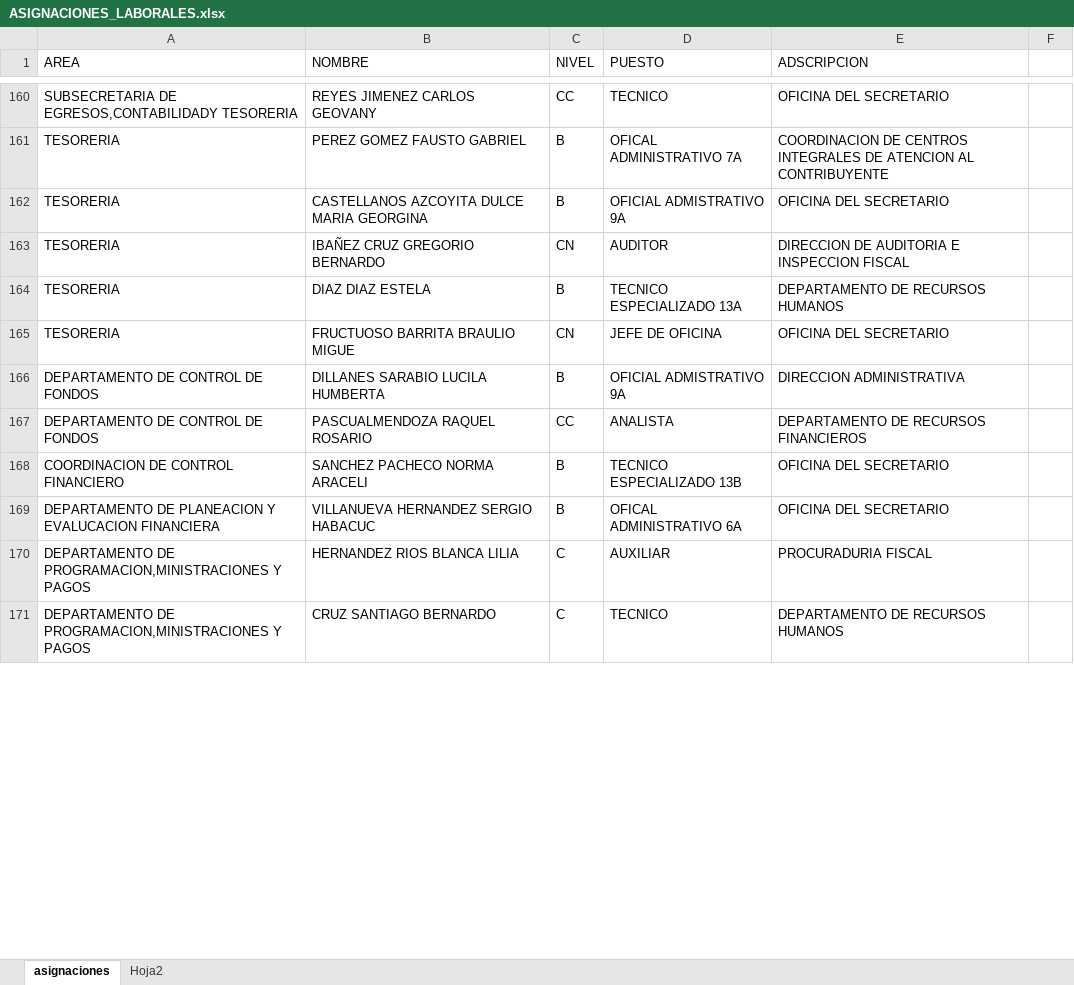
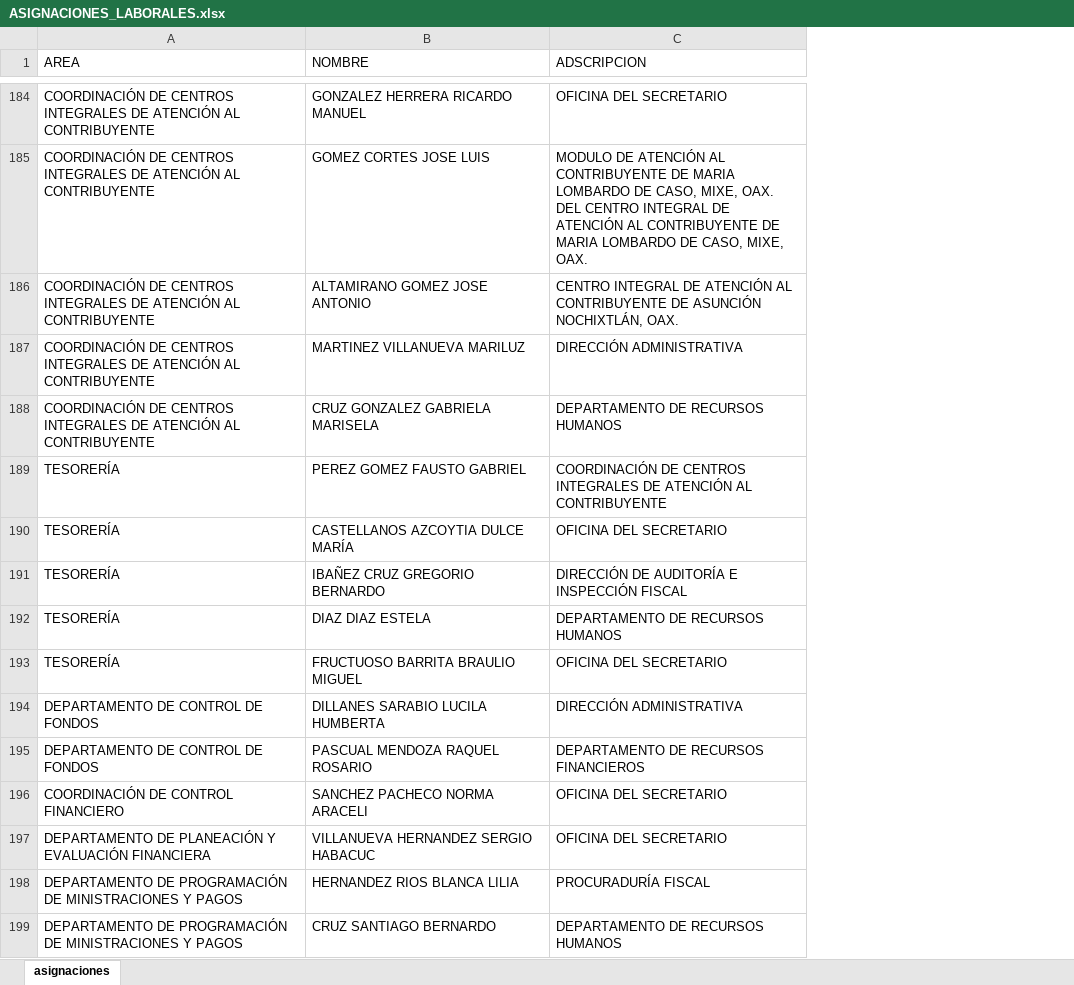
Before and after one commit to IlescasJesse/scriptPlantilla, an Excel workbook: ASIGNACIONES_LABORALES.xlsx, sheet asignaciones, drawn as a sheet; only a part is shown, gaps mark what is left out; values as stored, in another font and other column widths than the file's, no cell formats; removed rows and columns are numbered as before the commit, all else as after; the diff covers the shown part only; the diff names each change by its address in the sheet, - before the commit and + after, or states it on an @@ line.

```diff
--- a/ASIGNACIONES_LABORALES.xlsx (sheet asignaciones)
+++ b/ASIGNACIONES_LABORALES.xlsx (sheet asignaciones)
-sheet tab: Hoja2
-column C (NIVEL), rows 160-171: CC | B | B | CN | B | CN | B | CC | B | B | C | C
-column D (PUESTO), rows 160-171: TECNICO | OFICAL ADMINISTRATIVO 7A | OFICIAL ADMISTRATIVO 9A | AUDITOR | TECNICO ESPECIALIZADO 13A | JEFE DE OFICINA | OFICIAL ADMISTRATIVO 9A | ANALISTA | TECNICO ESPECIALIZADO 13B | OFICAL ADMINISTRATIVO 6A | AUXILIAR | TECNICO
-column F, empty
-A184 (AREA): SUBSECRETARIA DE EGRESOS,CONTABILIDADY TESORERIA
+A184 (AREA): COORDINACIÓN DE CENTROS INTEGRALES DE ATENCIÓN AL CONTRIBUYENTE
-B184 (NOMBRE): REYES JIMENEZ CARLOS GEOVANY
+B184 (NOMBRE): GONZALEZ HERRERA RICARDO MANUEL
+row 185: COORDINACIÓN DE CENTROS INTEGRALES DE ATENCIÓN AL CONTRIBUYENTE | GOMEZ CORTES JOSE LUIS | MODULO DE ATENCIÓN AL CONTRIBUYENTE DE MARIA LOMBARDO DE CASO, MIXE, OAX. DEL CENTRO INTEGRAL DE ATENCIÓN AL CONTRIBUYENTE DE MARIA LOMBARDO DE CASO, MIXE, OAX.
+row 186: COORDINACIÓN DE CENTROS INTEGRALES DE ATENCIÓN AL CONTRIBUYENTE | ALTAMIRANO GOMEZ JOSE ANTONIO | CENTRO INTEGRAL DE ATENCIÓN AL CONTRIBUYENTE DE ASUNCIÓN NOCHIXTLÁN, OAX.
+row 187: COORDINACIÓN DE CENTROS INTEGRALES DE ATENCIÓN AL CONTRIBUYENTE | MARTINEZ VILLANUEVA MARILUZ | DIRECCIÓN ADMINISTRATIVA
+row 188: COORDINACIÓN DE CENTROS INTEGRALES DE ATENCIÓN AL CONTRIBUYENTE | CRUZ GONZALEZ GABRIELA MARISELA | DEPARTAMENTO DE RECURSOS HUMANOS
-A189:A193 (AREA): TESORERIA
+A189:A193 (AREA): TESORERÍA
-C189 (ADSCRIPCION): COORDINACION DE CENTROS INTEGRALES DE ATENCION AL CONTRIBUYENTE
+C189 (ADSCRIPCION): COORDINACIÓN DE CENTROS INTEGRALES DE ATENCIÓN AL CONTRIBUYENTE
-B190 (NOMBRE): CASTELLANOS AZCOYITA DULCE MARIA GEORGINA
+B190 (NOMBRE): CASTELLANOS AZCOYTIA DULCE MARÍA
-C191 (ADSCRIPCION): DIRECCION DE AUDITORIA E INSPECCION FISCAL
+C191 (ADSCRIPCION): DIRECCIÓN DE AUDITORÍA E INSPECCIÓN FISCAL
-B193 (NOMBRE): FRUCTUOSO BARRITA BRAULIO MIGUE
+B193 (NOMBRE): FRUCTUOSO BARRITA BRAULIO MIGUEL
-C194 (ADSCRIPCION): DIRECCION ADMINISTRATIVA
+C194 (ADSCRIPCION): DIRECCIÓN ADMINISTRATIVA
-B195 (NOMBRE): PASCUALMENDOZA RAQUEL ROSARIO
+B195 (NOMBRE): PASCUAL MENDOZA RAQUEL ROSARIO
-A196 (AREA): COORDINACION DE CONTROL FINANCIERO
+A196 (AREA): COORDINACIÓN DE CONTROL FINANCIERO
-A197 (AREA): DEPARTAMENTO DE PLANEACION Y EVALUCACION FINANCIERA
+A197 (AREA): DEPARTAMENTO DE PLANEACIÓN Y EVALUACIÓN FINANCIERA
-A198:A199 (AREA): DEPARTAMENTO DE PROGRAMACION,MINISTRACIONES Y PAGOS
+A198:A199 (AREA): DEPARTAMENTO DE PROGRAMACIÓN DE MINISTRACIONES Y PAGOS
-C198 (ADSCRIPCION): PROCURADURIA FISCAL
+C198 (ADSCRIPCION): PROCURADURÍA FISCAL
```
Also changed, not shown: 214 added rows, 152 removed rows, 13 moved rows and 115 edited cells elsewhere in this sheet, cell formats, 1 other file.
